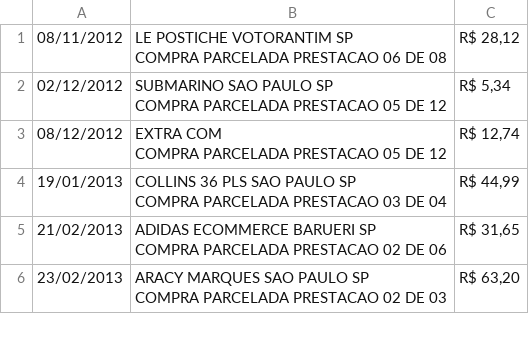
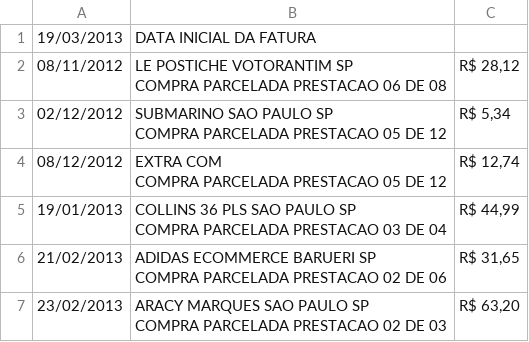
Before and after one commit to akirayamamoto/amexcleaner, a CSV file: AmexCleaner/input.csv, drawn as a sheet; only a part is shown.

```diff
--- a/AmexCleaner/input.csv
+++ b/AmexCleaner/input.csv
@@ -1 +1,2 @@
+19/03/2013,DATA INICIAL DA FATURA,
 08/11/2012,"
```
Also changed, not shown: AmexCleaner/output.csv, 1 other file.
